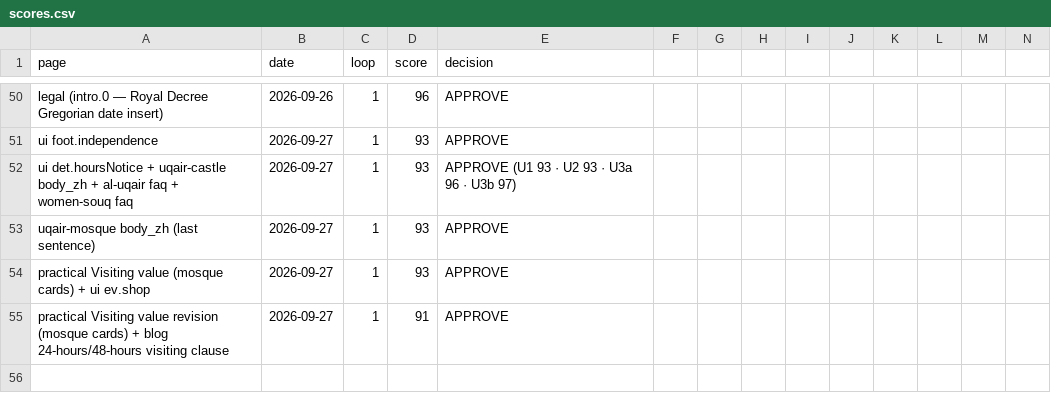
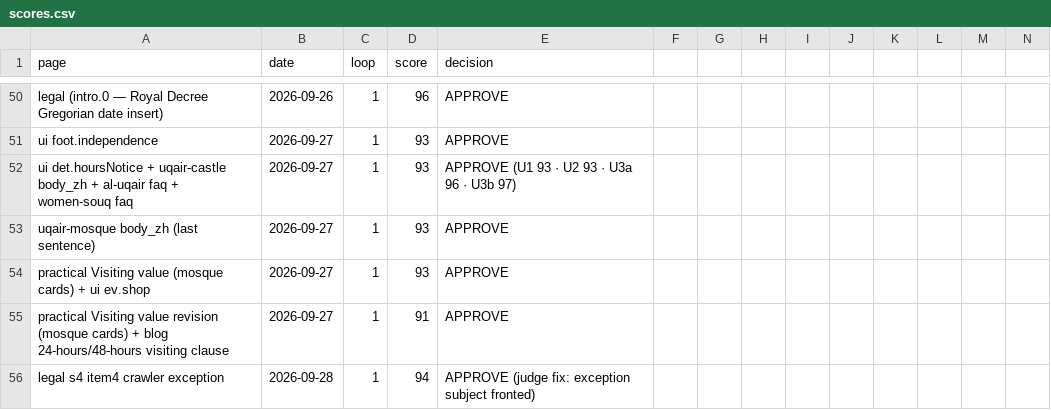
Before and after one commit to eyad62689-lab/visit-alahsa, a CSV file: zh-translation/memory/scores.csv, drawn as a sheet; only a part is shown, gaps mark what is left out; rows hold the shown columns only; the diff names each change by its address in the sheet, - before the commit and + after, or states it on an @@ line.

Commit message:
Exempt permitted search and answer crawlers from the automated-programs ban
The prohibited-use item banned every automated program without
exception, which contradicted robots.txt now that it allows search
engines, answer engines and AI assistants. Append a carve-out limited
to what robots.txt permits, in ar/en (approved wording) and zh/de/ru
through their translation pipelines (zh 94, de 93, ru 92).

Adds the new terms to each termbase, the pairs to each translation
memory, the Russian batch ruling ru-legal-crawler, and the score lines.

```diff
--- a/zh-translation/memory/scores.csv
+++ b/zh-translation/memory/scores.csv
+row 56: legal s4 item4 crawler exception | 2026-09-28 | 1 | 94 | APPROVE (judge fix: exception subject fronted)
```
Also changed, not shown: de-translation/memory/scores.csv, ru-translation/memory/scores.csv, 7 other files.
